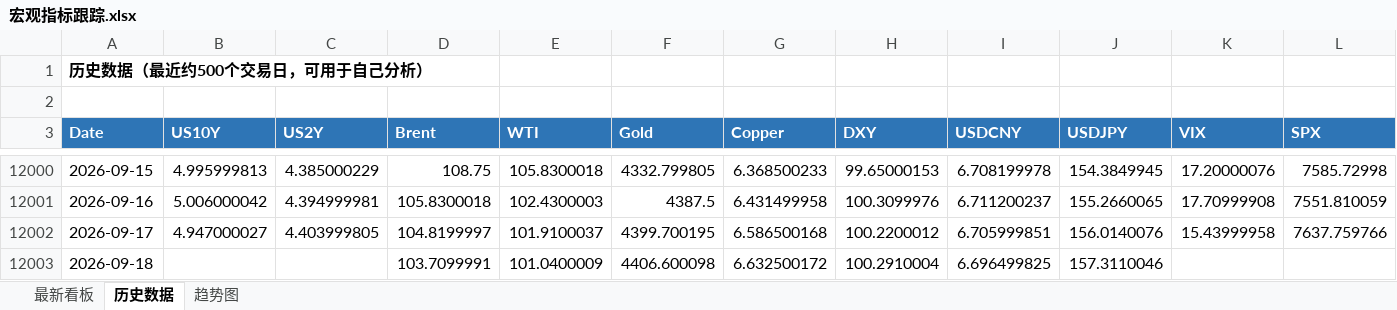
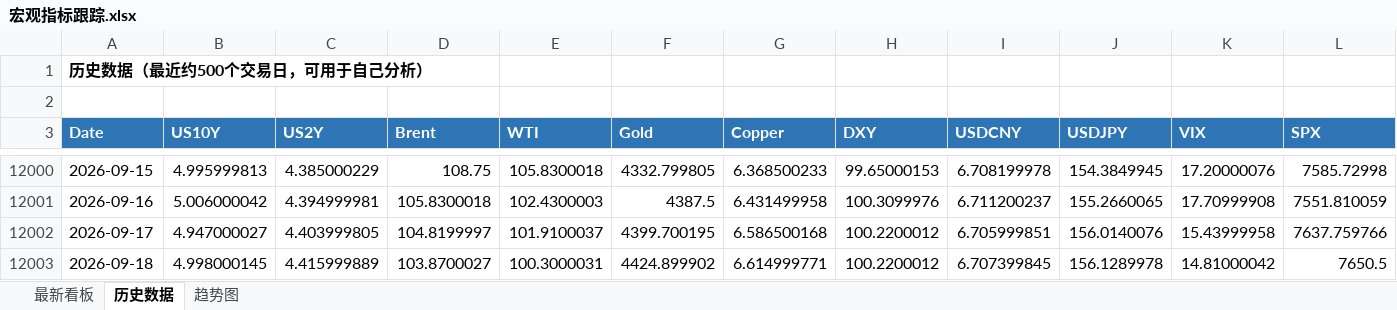
Before and after one commit to Mussi2020/macro-tracker, an Excel workbook: 宏观指标跟踪.xlsx, sheet 历史数据, drawn as a sheet; only a part is shown, gaps mark what is left out; values as stored, in another font and other column widths than the file's, no borders; the diff covers the shown part only; the diff names each change by its address in the sheet, - before the commit and + after, or states it on an @@ line.

```diff
--- a/宏观指标跟踪.xlsx (sheet 历史数据)
+++ b/宏观指标跟踪.xlsx (sheet 历史数据)
-B12003 (US10Y): (empty)
+B12003 (US10Y): 4.998000145
-C12003 (US2Y): (empty)
+C12003 (US2Y): 4.415999889
-D12003 (Brent): 103.7099991
+D12003 (Brent): 103.8700027
-E12003 (WTI): 101.0400009
+E12003 (WTI): 100.3000031
-F12003 (Gold): 4406.600098
+F12003 (Gold): 4424.899902
-G12003 (Copper): 6.632500172
+G12003 (Copper): 6.614999771
-H12003 (DXY): 100.2910004
+H12003 (DXY): 100.2200012
-I12003 (USDCNY): 6.696499825
+I12003 (USDCNY): 6.707399845
-J12003 (USDJPY): 157.3110046
+J12003 (USDJPY): 156.1289978
-K12003 (VIX): (empty)
+K12003 (VIX): 14.81000042
-L12003 (SPX): (empty)
+L12003 (SPX): 7650.5
```
Also changed, not shown: 2 edited cells elsewhere in this sheet, sheet 最新看板, 1 other file.
